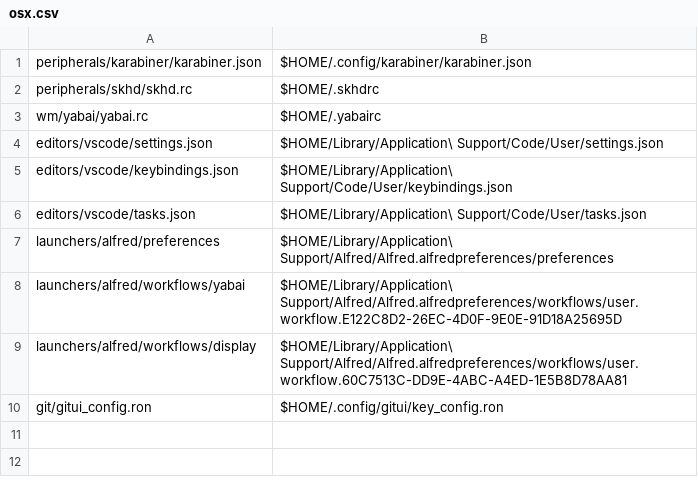
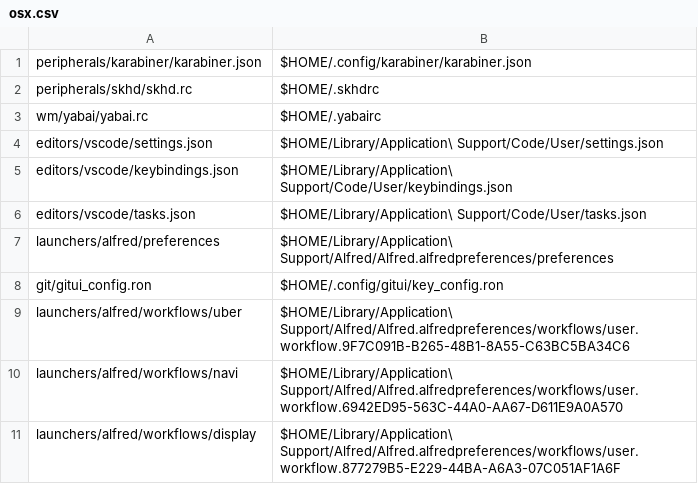
Before and after one commit to denisidoro/dotfiles, a CSV file: links/osx.csv, drawn as a sheet.

```diff
--- a/links/osx.csv
+++ b/links/osx.csv
@@ -7,4 +7,5 @@ editors/vscode/tasks.json, $HOME/Library/Application\ Support/Code/User/tasks.js
 launchers/alfred/preferences, $HOME/Library/Application\ Support/Alfred/Alfred.alfredpreferences/preferences
-launchers/alfred/workflows/yabai, $HOME/Library/Application\ Support/Alfred/Alfred.alfredpreferences/workflows/user.workflow.E122C8D2-26EC-4D0F-9E0E-91D18A25695D
-launchers/alfred/workflows/display, $HOME/Library/Application\ Support/Alfred/Alfred.alfredpreferences/workflows/user.workflow.60C7513C-DD9E-4ABC-A4ED-1E5B8D78AA81
 git/gitui_config.ron, $HOME/.config/gitui/key_config.ron
+launchers/alfred/workflows/uber, $HOME/Library/Application\ Support/Alfred/Alfred.alfredpreferences/workflows/user.workflow.9F7C091B-B265-48B1-8A55-C63BC5BA34C6
+launchers/alfred/workflows/navi, $HOME/Library/Application\ Support/Alfred/Alfred.alfredpreferences/workflows/user.workflow.6942ED95-563C-44A0-AA67-D611E9A0A570
+launchers/alfred/workflows/display, $HOME/Library/Application\ Support/Alfred/Alfred.alfredpreferences/workflows/user.workflow.877279B5-E229-44BA-A6A3-07C051AF1A6F
```
Also changed, not shown: 28 other files.
